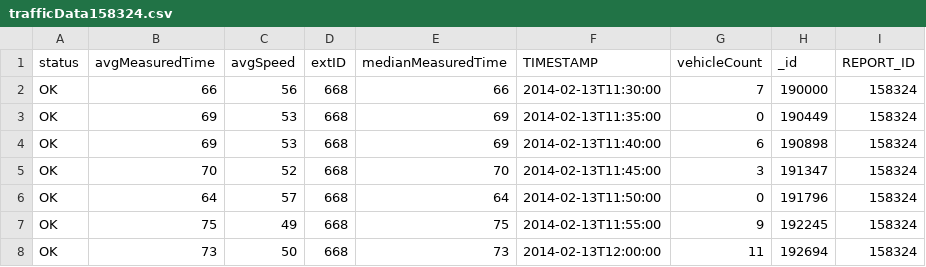
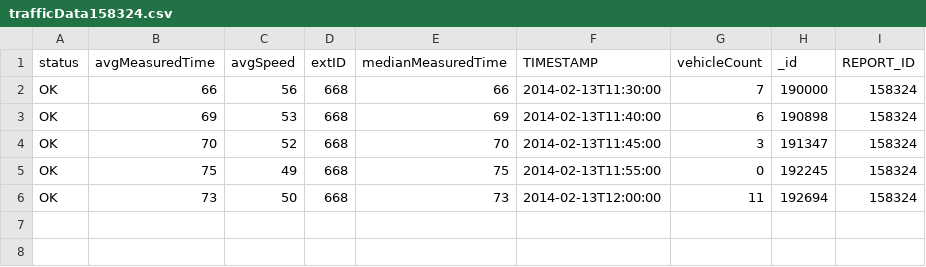
Before and after one commit to mhg-local/Smart-City-datasets, a CSV file: trafficData158324.csv, drawn as a sheet.

```diff
--- a/trafficData158324.csv
+++ b/trafficData158324.csv
@@ -2,7 +2,5 @@ status,avgMeasuredTime,avgSpeed,extID,medianMeasuredTime,TIMESTAMP,vehicleCount,
 OK,66,56,668,66,2014-02-13T11:30:00,7,190000,158324
-OK,69,53,668,69,2014-02-13T11:35:00,0,190449,158324
 OK,69,53,668,69,2014-02-13T11:40:00,6,190898,158324
 OK,70,52,668,70,2014-02-13T11:45:00,3,191347,158324
-OK,64,57,668,64,2014-02-13T11:50:00,0,191796,158324
-OK,75,49,668,75,2014-02-13T11:55:00,9,192245,158324
+OK,75,49,668,75,2014-02-13T11:55:00,0,192245,158324
 OK,73,50,668,73,2014-02-13T12:00:00,11,192694,158324
```
Also changed, not shown: 15 other files.
